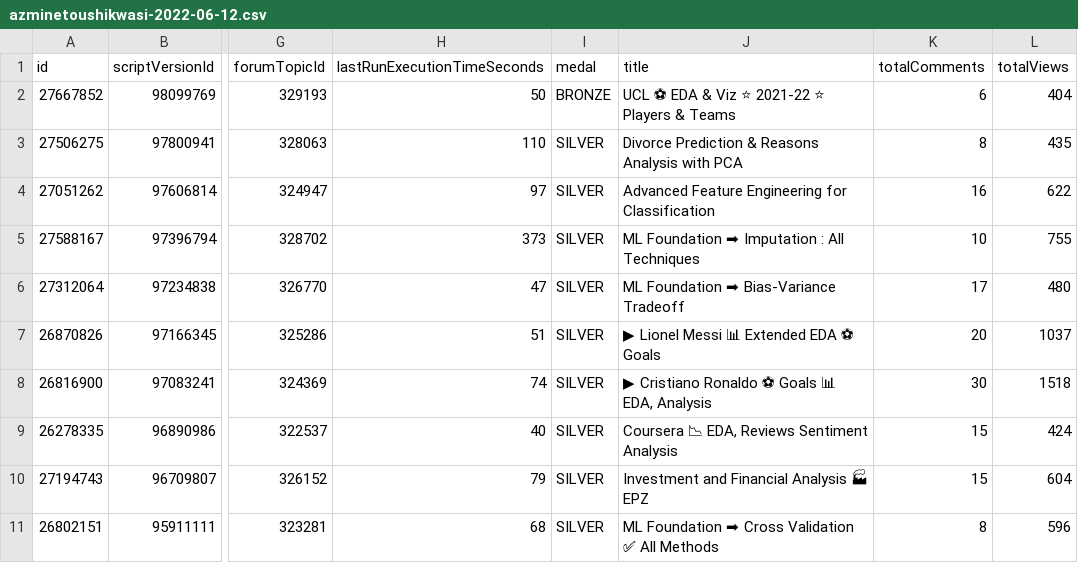
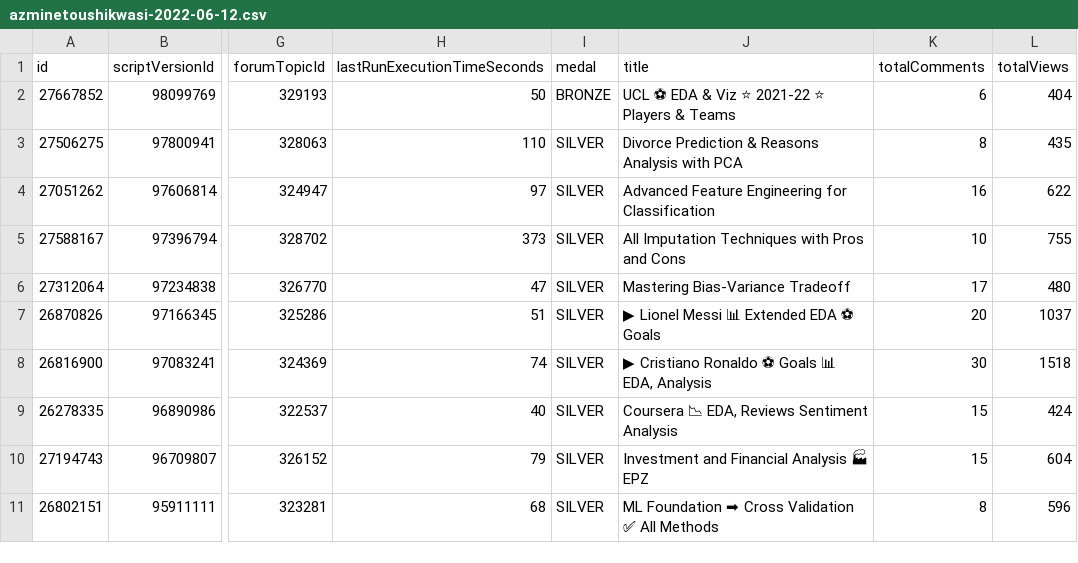
Before and after one commit to azminewasi/Kaggle-Notebooks, a CSV file: Kaggle Notebook Stats/data/azminetoushikwasi-2022-06-12.csv, drawn as a sheet; only a part is shown, gaps mark what is left out; the diff names each change by its address in the sheet, - before the commit and + after, or states it on an @@ line.

```diff
--- a/Kaggle Notebook Stats/data/azminetoushikwasi-2022-06-12.csv
+++ b/Kaggle Notebook Stats/data/azminetoushikwasi-2022-06-12.csv
-J5 (title): ML Foundation ➡ Imputation : All Techniques
+J5 (title): All Imputation Techniques with Pros and Cons
-J6 (title): ML Foundation ➡ Bias-Variance Tradeoff
+J6 (title): Mastering Bias-Variance Tradeoff
```
Also changed, not shown: Kaggle Notebook Stats/data/azminetoushikwasi-2022-06-13.csv, Kaggle Notebook Stats/data/azminetoushikwasi-2022-06-14.csv, 17 other files.
